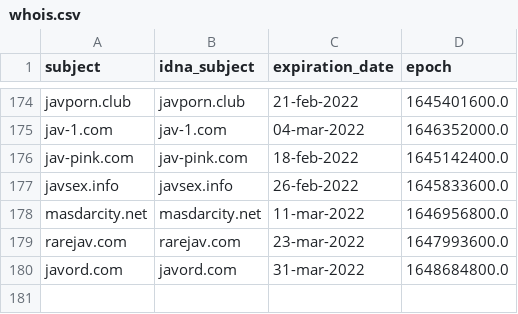
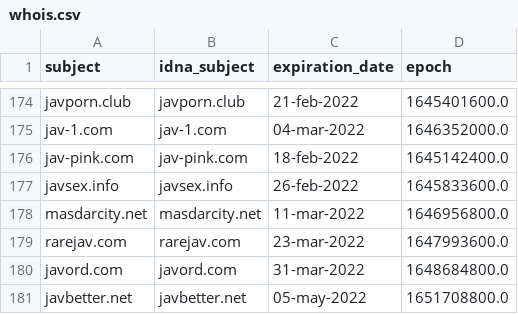
Before and after one commit to Ultimate-Hosts-Blacklist/Bad_JAV_Sites, a CSV file: .pyfunceble/whois.csv, drawn as a sheet; only a part is shown, gaps mark what is left out; the diff names each change by its address in the sheet, - before the commit and + after, or states it on an @@ line.

```diff
--- a/.pyfunceble/whois.csv
+++ b/.pyfunceble/whois.csv
+row 181: javbetter.net | javbetter.net | 05-may-2022 | 1651708800.0
```
Also changed, not shown: .pyfunceble/inactive.csv, 19 other files.
